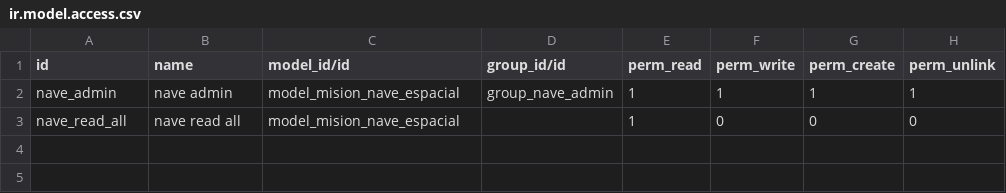
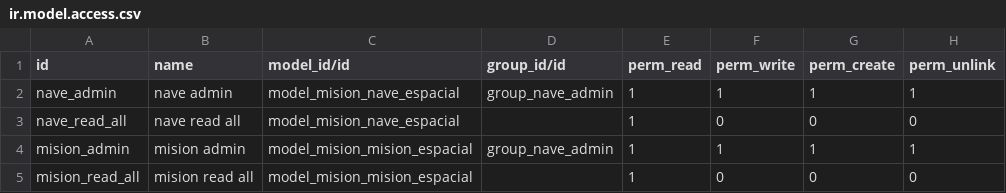
Before and after one commit to sebastian2161/ejercicio1, a CSV file: mision_espacial_odoo/security/ir.model.access.csv, drawn as a sheet; the diff names each change by its address in the sheet, - before the commit and + after, or states it on an @@ line.

```diff
--- a/mision_espacial_odoo/security/ir.model.access.csv
+++ b/mision_espacial_odoo/security/ir.model.access.csv
+row 4: mision_admin | mision admin | model_mision_mision_espacial | group_nave_admin | 1 | 1 | 1 | 1
+row 5: mision_read_all | mision read all | model_mision_mision_espacial |  | 1 | 0 | 0 | 0
```
Also changed, not shown: 7 other files.
